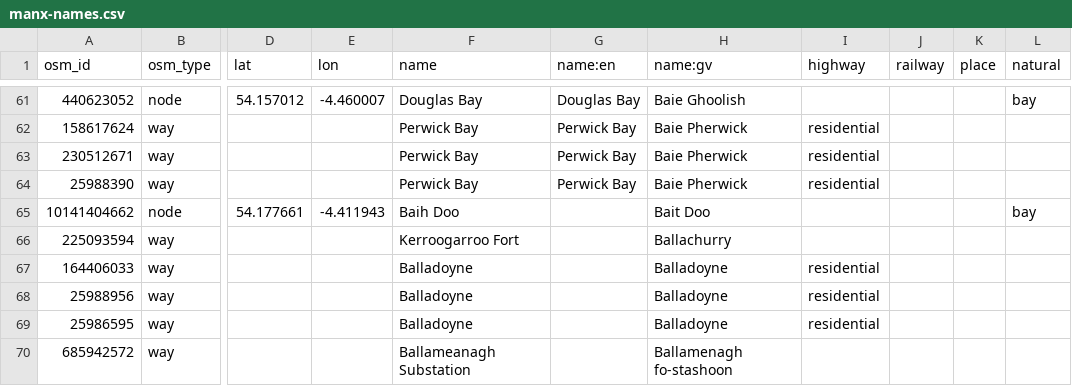
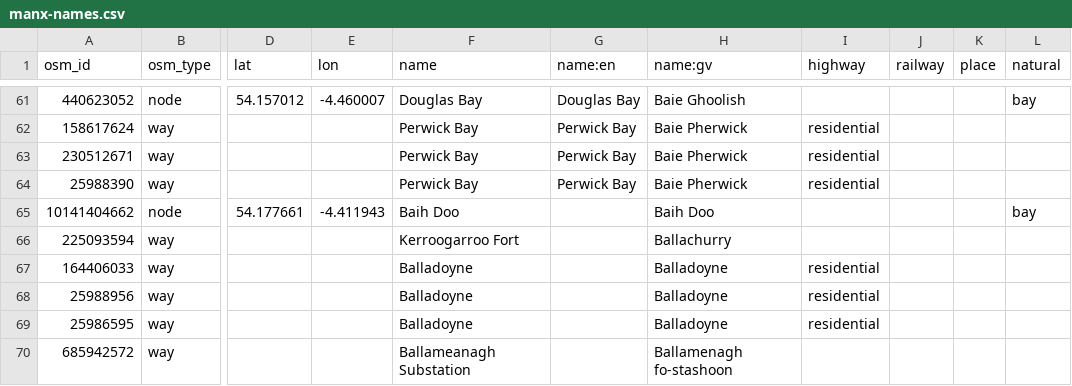
Before and after one commit to dankarran/isleofman-opendata, a CSV file: data/openstreetmap/outputs/manx-names/manx-names.csv, drawn as a sheet; only a part is shown, gaps mark what is left out; the diff names each change by its address in the sheet, - before the commit and + after, or states it on an @@ line.

```diff
--- a/data/openstreetmap/outputs/manx-names/manx-names.csv
+++ b/data/openstreetmap/outputs/manx-names/manx-names.csv
-H65 (name:gv): Bait Doo
+H65 (name:gv): Baih Doo
```
Also changed, not shown: data/openstreetmap/outputs/charities/charities.csv, data/openstreetmap/outputs/natural/natural.csv, 15 other files.
